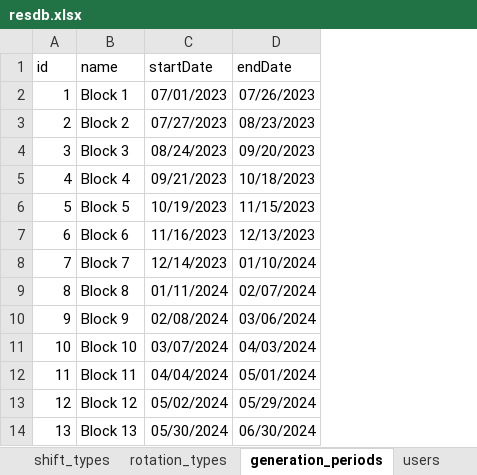
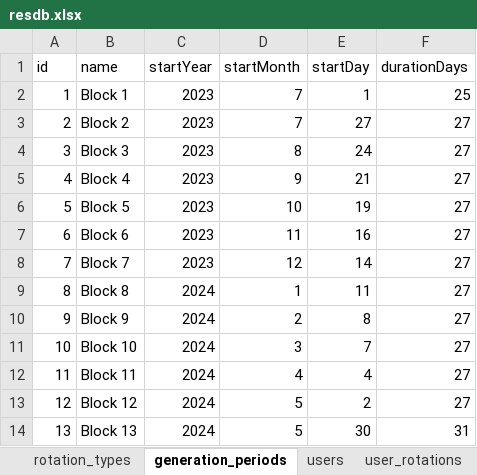
Before and after one commit to maxspad/sched, an Excel workbook: data/resdb.xlsx, sheet generation_periods, drawn as a sheet; values as stored, in another font and other column widths than the file's, no borders; removed rows and columns are numbered as before the commit, all else as after; the diff names each change by its address in the sheet, - before the commit and + after, or states it on an @@ line.

```diff
--- a/data/resdb.xlsx (sheet generation_periods)
+++ b/data/resdb.xlsx (sheet generation_periods)
-column C (startDate), rows 2-14: 07/01/2023 | 07/27/2023 | 08/24/2023 | 09/21/2023 | 10/19/2023 | 11/16/2023 | 12/14/2023 | 01/11/2024 | 02/08/2024 | 03/07/2024 | 04/04/2024 | 05/02/2024 | 05/30/2024
-column D (endDate), rows 2-14: 07/26/2023 | 08/23/2023 | 09/20/2023 | 10/18/2023 | 11/15/2023 | 12/13/2023 | 01/10/2024 | 02/07/2024 | 03/06/2024 | 04/03/2024 | 05/01/2024 | 05/29/2024 | 06/30/2024
+column C (startYear), rows 2-14: 2023 | 2023 | 2023 | 2023 | 2023 | 2023 | 2023 | 2024 | 2024 | 2024 | 2024 | 2024 | 2024
+column D (startMonth), rows 2-14: 7 | 7 | 8 | 9 | 10 | 11 | 12 | 1 | 2 | 3 | 4 | 5 | 5
+column E (startDay), rows 2-14: 1 | 27 | 24 | 21 | 19 | 16 | 14 | 11 | 8 | 7 | 4 | 2 | 30
+column F (durationDays), rows 2-14: 25 | 27 | 27 | 27 | 27 | 27 | 27 | 27 | 27 | 27 | 27 | 27 | 31
```
Also changed, not shown: sheet user_rotations, sheet shift_types, sheet rotation_types, sheet academic_years, other sheet tabs, formulas that keep their value, 6 other files.
